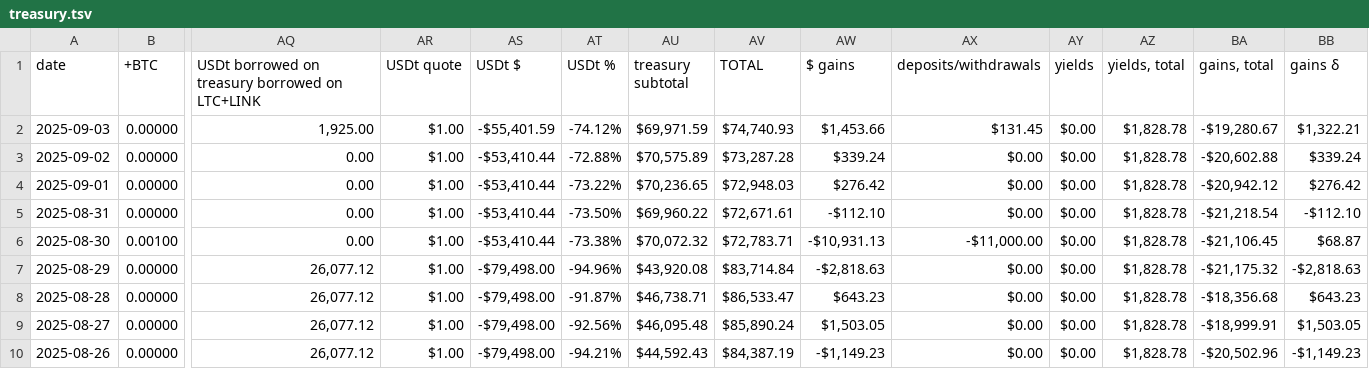
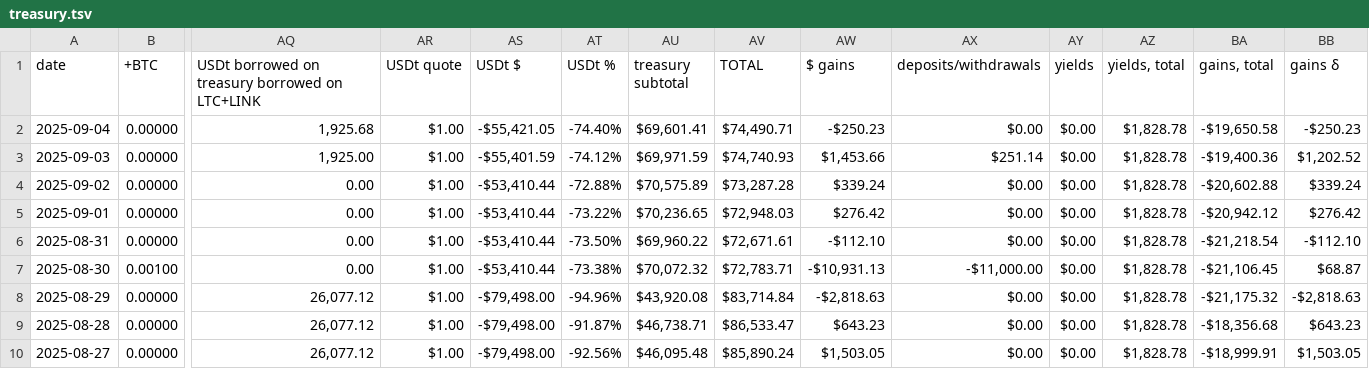
Before and after one commit to logicalgraphs/logicalgraphs.github.io, a TSV file: data/treasury.tsv, drawn as a sheet; only a part is shown, gaps mark what is left out; the shorter side is filled out with more unchanged rows; addresses are those after the commit; rows hold the shown columns only; the diff names each change by its address in the sheet, - before the commit and + after, or states it on an @@ line.

```diff
--- a/data/treasury.tsv
+++ b/data/treasury.tsv
+row 2: 2025-09-04 | 0.00000 | 1,925.68 | $1.00 | -$55,421.05 | -74.40% | $69,601.41 | $74,490.71 | -$250.23 | $0.00 | $0.00 | $1,828.78 | -$19,650.58 | -$250.23
-AX3 (deposits/withdrawals): $131.45
+AX3 (deposits/withdrawals): $251.14
-BA3 (gains, total): -$19,280.67
+BA3 (gains, total): -$19,400.36
-BB3 (gains δ): $1,322.21
+BB3 (gains δ): $1,202.52
```
Also changed, not shown: data/assets.tsv, data/vault.tsv, 1 other file.
